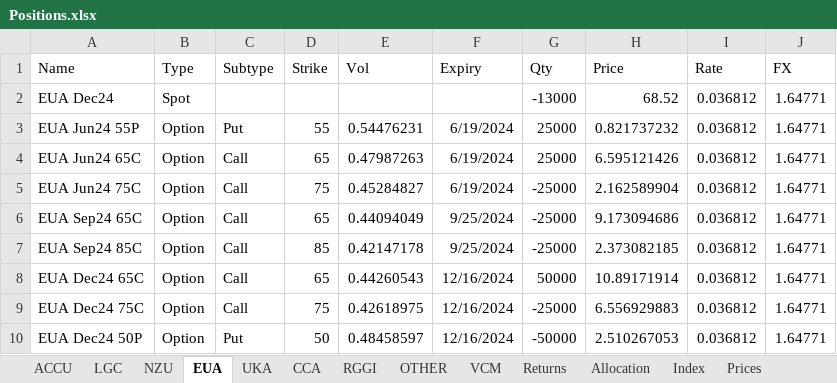
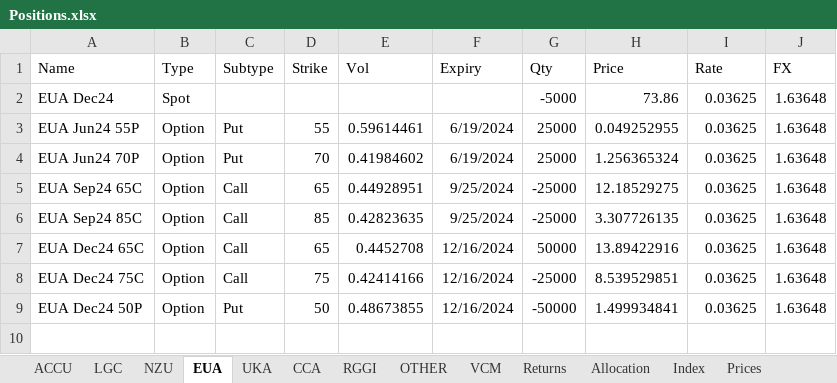
Before and after one commit to SamCurtis111/Carbon_Report, an Excel workbook: Positions.xlsx, sheet EUA, drawn as a sheet; values as stored, in another font and other column widths than the file's, no borders; removed rows and columns are numbered as before the commit, all else as after; the diff names each change by its address in the sheet, - before the commit and + after, or states it on an @@ line.

```diff
--- a/Positions.xlsx (sheet EUA)
+++ b/Positions.xlsx (sheet EUA)
-G2 (Qty): -13000
+G2 (Qty): -5000
-H2 (Price): 68.52
+H2 (Price): 73.86
-I2:I3 (Rate): 0.036812
+I2:I3 (Rate): 0.03625
-J2:J3 (FX): 1.64771
+J2:J3 (FX): 1.63648
-E3 (Vol): 0.54476231
+E3 (Vol): 0.59614461
-H3 (Price): 0.821737232
+H3 (Price): 0.049252955
-row 4: EUA Jun24 65C | Option | Call | 65 | 0.47987263 | 6/19/2024 | 25000 | 6.595121426 | 0.036812 | 1.64771
-row 5: EUA Jun24 75C | Option | Call | 75 | 0.45284827 | 6/19/2024 | -25000 | 2.162589904 | 0.036812 | 1.64771
+row 4: EUA Jun24 70P | Option | Put | 70 | 0.41984602 | 6/19/2024 | 25000 | 1.256365324 | 0.03625 | 1.63648
-E5 (Vol): 0.44094049
+E5 (Vol): 0.44928951
-H5 (Price): 9.173094686
+H5 (Price): 12.18529275
-I5:I9 (Rate): 0.036812
+I5:I9 (Rate): 0.03625
-J5:J9 (FX): 1.64771
+J5:J9 (FX): 1.63648
-E6 (Vol): 0.42147178
+E6 (Vol): 0.42823635
-H6 (Price): 2.373082185
+H6 (Price): 3.307726135
-E7 (Vol): 0.44260543
+E7 (Vol): 0.4452708
-H7 (Price): 10.89171914
+H7 (Price): 13.89422916
-E8 (Vol): 0.42618975
+E8 (Vol): 0.42414166
-H8 (Price): 6.556929883
+H8 (Price): 8.539529851
-E9 (Vol): 0.48458597
+E9 (Vol): 0.48673855
-H9 (Price): 2.510267053
+H9 (Price): 1.499934841
```
Also changed, not shown: sheet Prices, sheet Price_Reference, sheet OTHER, sheet NZU, sheet UKA, sheet Returns, 7 more sheets, formulas that keep their value, 3m_portfolio_returns.xlsx, EUA PnL Output.xlsx, 30 other files.
